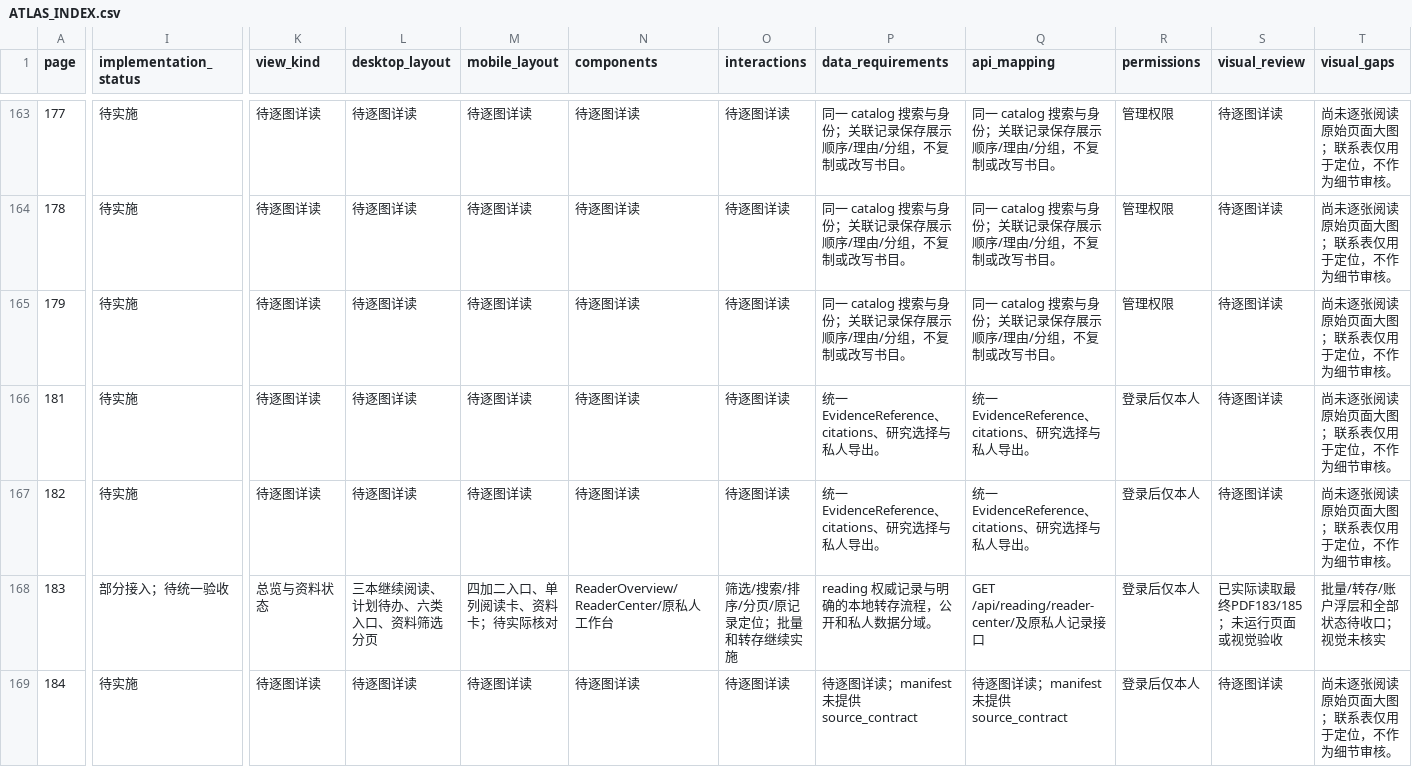
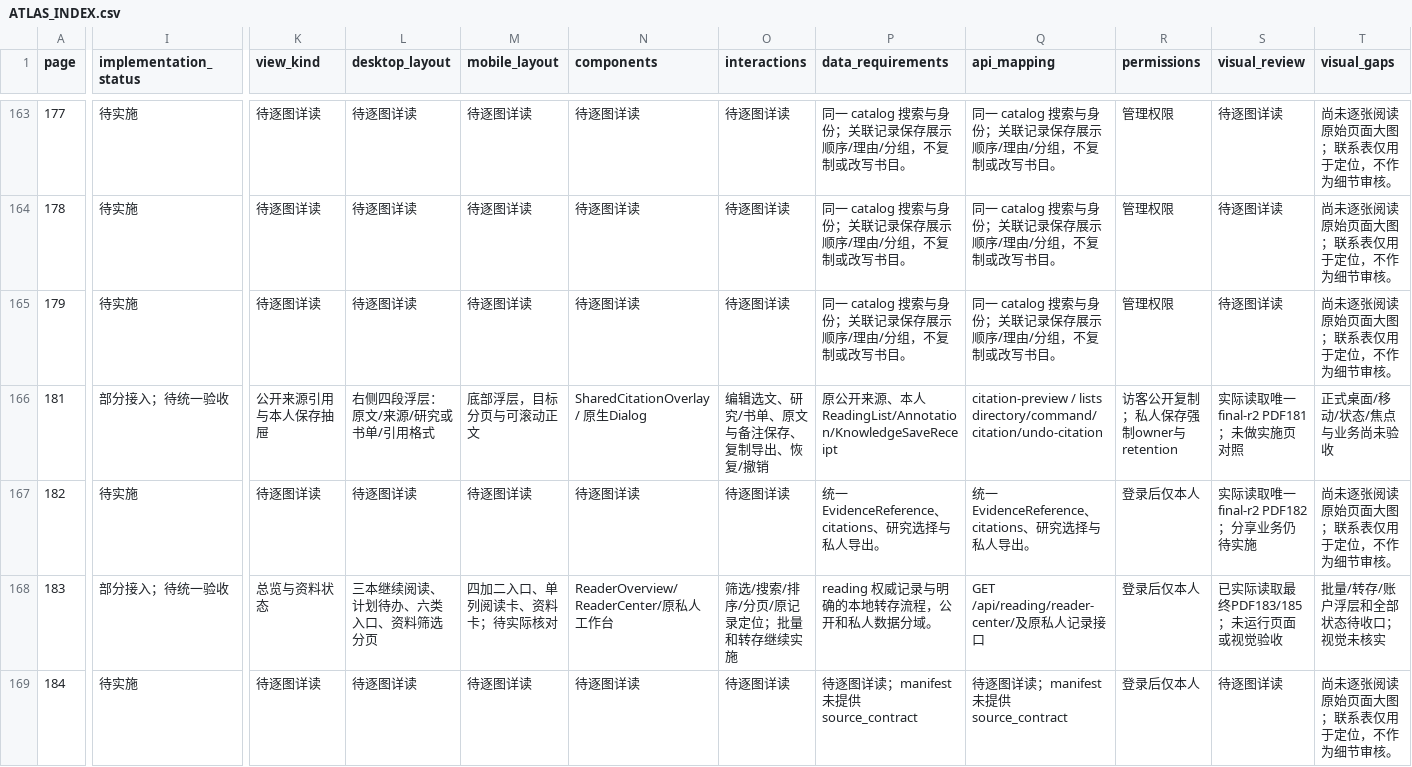
Before and after one commit to WinstonMo0807/social-theory-library, a CSV file: docs/stl4/ATLAS_INDEX.csv, drawn as a sheet; only a part is shown, gaps mark what is left out; the diff covers the shown part only; the diff names each change by its address in the sheet, - before the commit and + after, or states it on an @@ line.

Commit message:
feat(stl4): save verified citations to private booklists and notes

```diff
--- a/docs/stl4/ATLAS_INDEX.csv
+++ b/docs/stl4/ATLAS_INDEX.csv
-I166 (implementation_status): 待实施
+I166 (implementation_status): 部分接入；待统一验收
-K166 (view_kind): 待逐图详读
+K166 (view_kind): 公开来源引用与本人保存抽屉
-L166 (desktop_layout): 待逐图详读
+L166 (desktop_layout): 右侧四段浮层：原文/来源/研究或书单/引用格式
-M166 (mobile_layout): 待逐图详读
+M166 (mobile_layout): 底部浮层，目标分页与可滚动正文
-N166 (components): 待逐图详读
+N166 (components): SharedCitationOverlay / 原生Dialog
-O166 (interactions): 待逐图详读
+O166 (interactions): 编辑选文、研究/书单、原文与备注保存、复制导出、恢复/撤销
-P166 (data_requirements): 统一 EvidenceReference、citations、研究选择与私人导出。
+P166 (data_requirements): 原公开来源、本人ReadingList/Annotation/KnowledgeSaveReceipt
-Q166 (api_mapping): 统一 EvidenceReference、citations、研究选择与私人导出。
+Q166 (api_mapping): citation-preview / lists directory/command/citation/undo-citation
-R166 (permissions): 登录后仅本人
+R166 (permissions): 访客公开复制；私人保存强制owner与retention
-S166 (visual_review): 待逐图详读
+S166 (visual_review): 实际读取唯一final-r2 PDF181；未做实施页对照
-T166 (visual_gaps): 尚未逐张阅读原始页面大图；联系表仅用于定位，不作为细节审核。
+T166 (visual_gaps): 正式桌面/移动/状态/焦点与业务尚未验收
-S167 (visual_review): 待逐图详读
+S167 (visual_review): 实际读取唯一final-r2 PDF182；分享业务仍待实施
```
Also changed, not shown: 1 edited cell elsewhere in this file, 19 other files.
